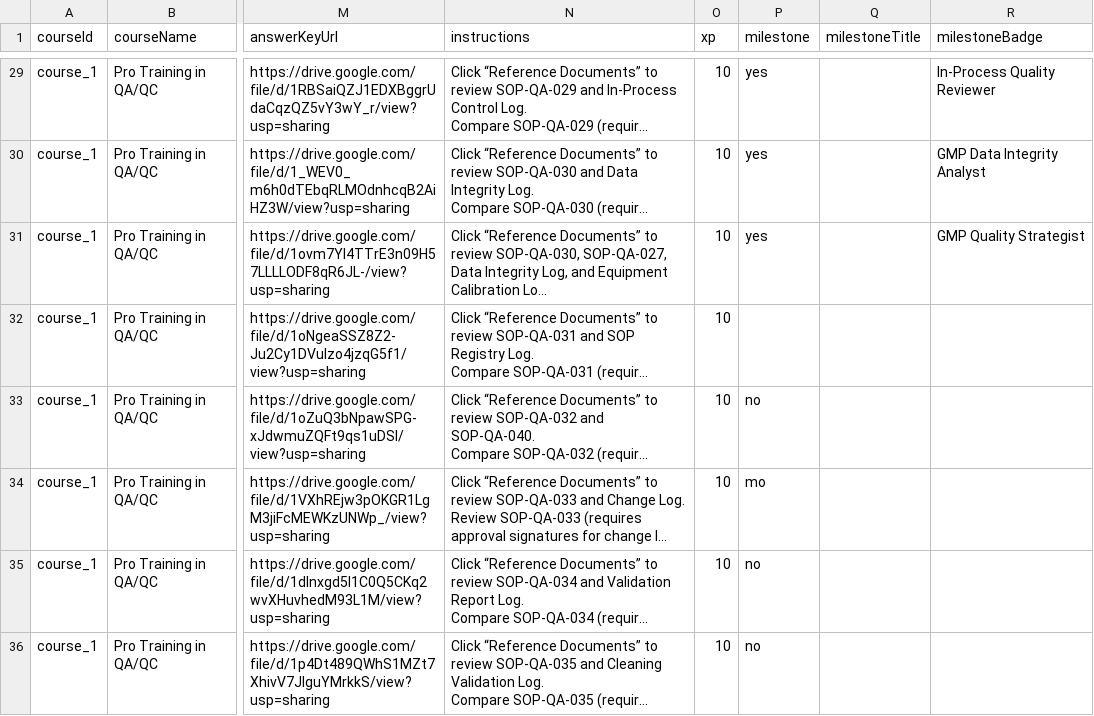
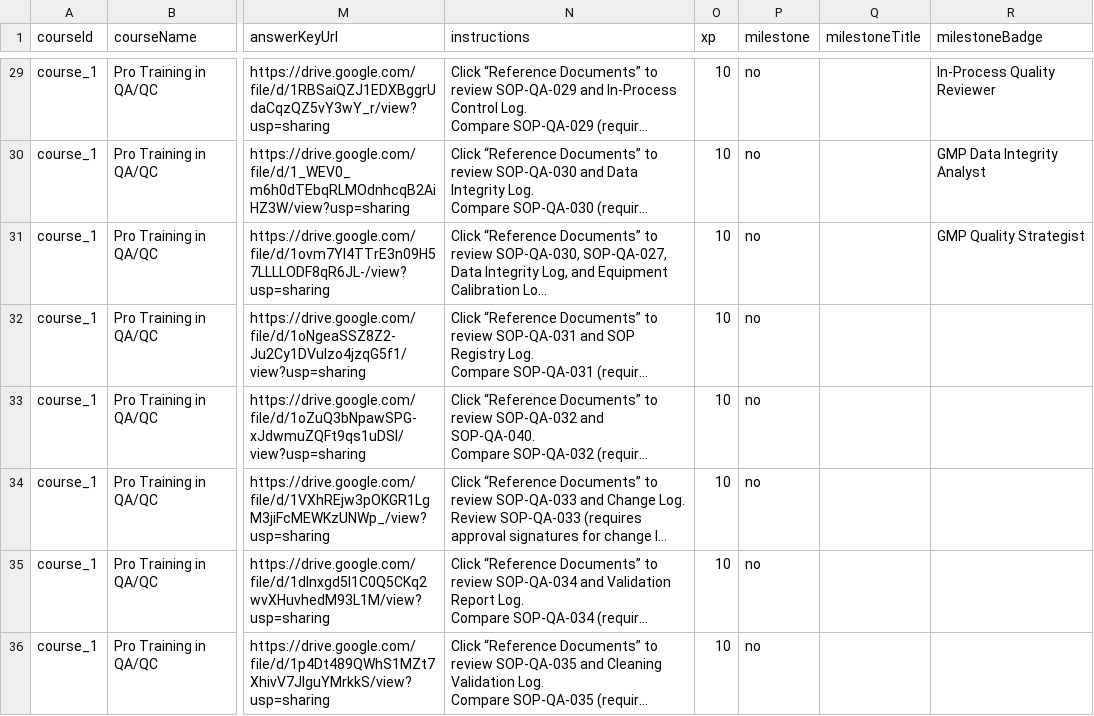
Before and after one commit to anasaran005/learnflow-zenith-56, a CSV file: coursecsv/pro training tasks - Sheet1.csv, drawn as a sheet; only a part is shown, gaps mark what is left out; long unchanged cells end in …; the diff covers the shown part only; the diff names each change by its address in the sheet, - before the commit and + after, or states it on an @@ line.

```diff
--- a/coursecsv/pro training tasks - Sheet1.csv
+++ b/coursecsv/pro training tasks - Sheet1.csv
-P29:P31 (milestone): yes
+P29:P31 (milestone): no
-P32 (milestone): (empty)
+P32 (milestone): no
-P34 (milestone): mo
+P34 (milestone): no
```
Also changed, not shown: 27 edited cells elsewhere in this file.
